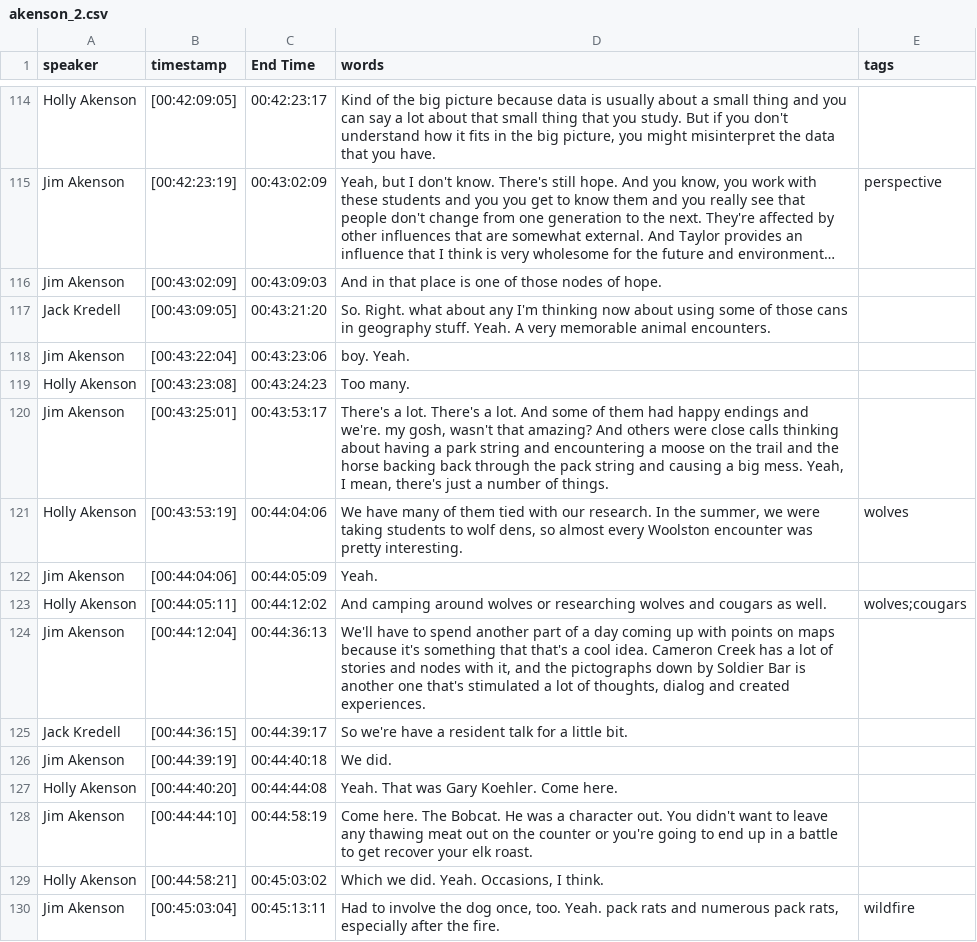
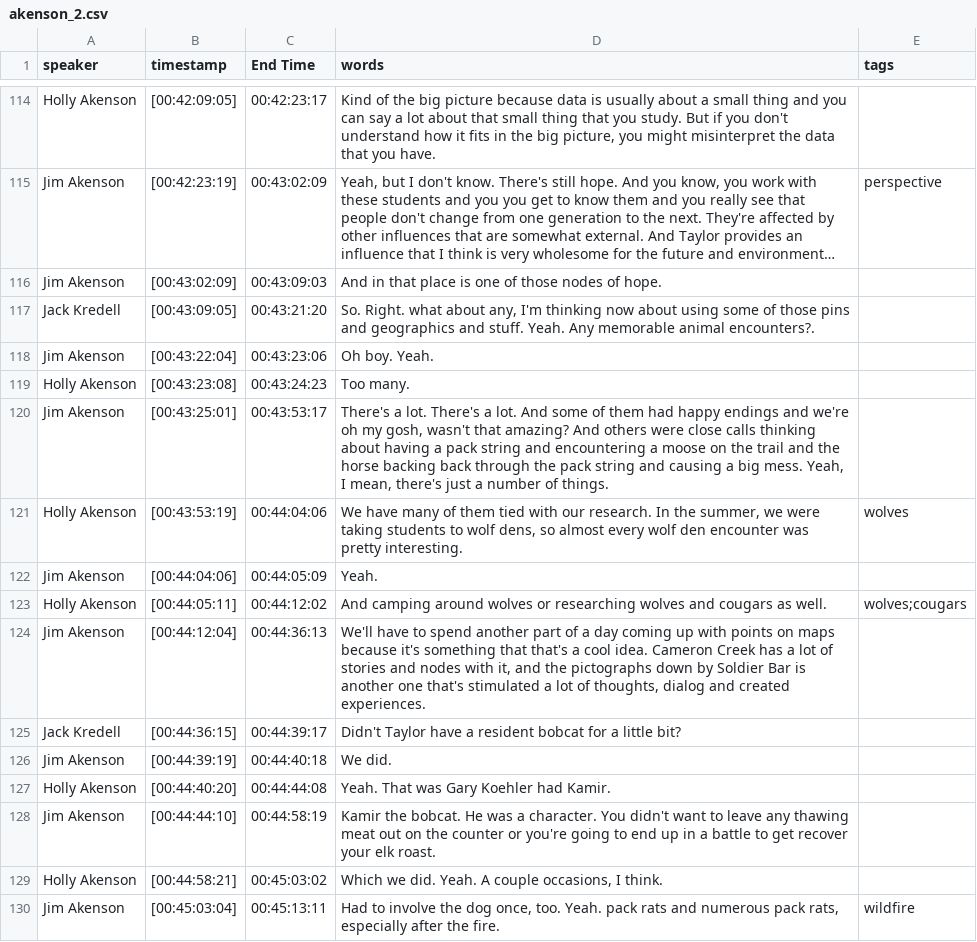
Before and after one commit to thecdil/taylor-archive, a CSV file: _data/transcripts/akenson_2.csv, drawn as a sheet; only a part is shown, gaps mark what is left out; long unchanged cells end in …; the diff covers the shown part only; the diff names each change by its address in the sheet, - before the commit and + after, or states it on an @@ line.

Commit message:
transcript spot check

```diff
--- a/_data/transcripts/akenson_2.csv
+++ b/_data/transcripts/akenson_2.csv
-D117 (words): …what about any I'm thinking now about using some of those cans in geography stuff. Yeah. A very memorable animal encounters.
+D117 (words): …what about any, I'm thinking now about using some of those pins and geographics and stuff. Yeah. Any memorable animal encounters?.
-D118 (words): boy. Yeah.
+D118 (words): Oh boy. Yeah.
-D120 (words): …endings and we're. my gosh, wasn't that amazing? And others were close calls thinking about having a park string and…
+D120 (words): …endings and we're oh my gosh, wasn't that amazing? And others were close calls thinking about having a pack string and…
-D121 (words): …almost every Woolston encounter was…
+D121 (words): …almost every wolf den encounter was…
-D125 (words): So we're have a resident talk for a little bit.
+D125 (words): Didn't Taylor have a resident bobcat for a little bit?
-D127 (words): Yeah. That was Gary Koehler. Come here.
+D127 (words): Yeah. That was Gary Koehler had Kamir.
-D128 (words): Come here. The Bobcat. He was a character out. You didn't…
+D128 (words): Kamir the bobcat. He was a character. You didn't…
-D129 (words): Which we did. Yeah. Occasions, I think.
+D129 (words): Which we did. Yeah. A couple occasions, I think.
```
Also changed, not shown: 1 removed row and 22 edited cells elsewhere in this file.
